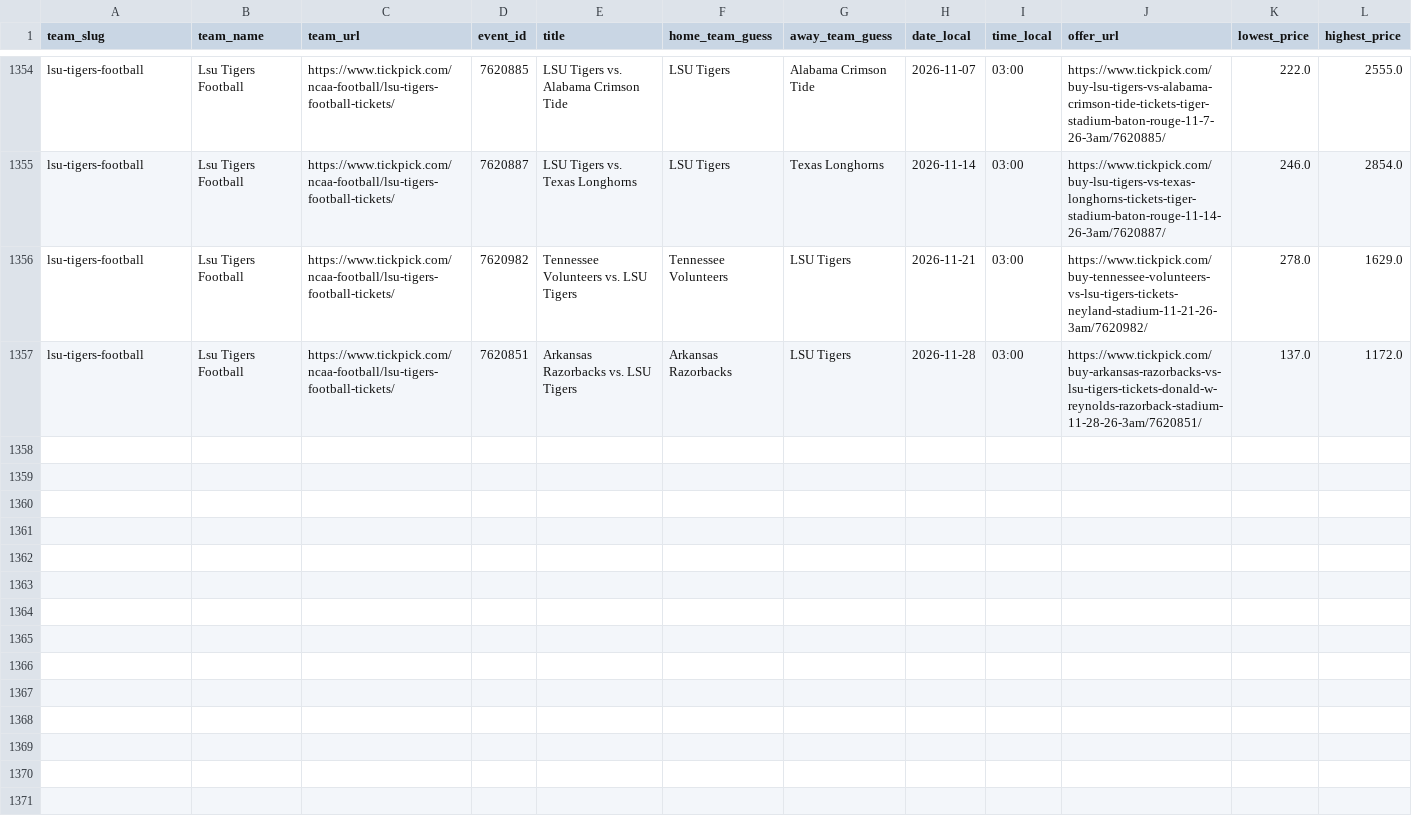
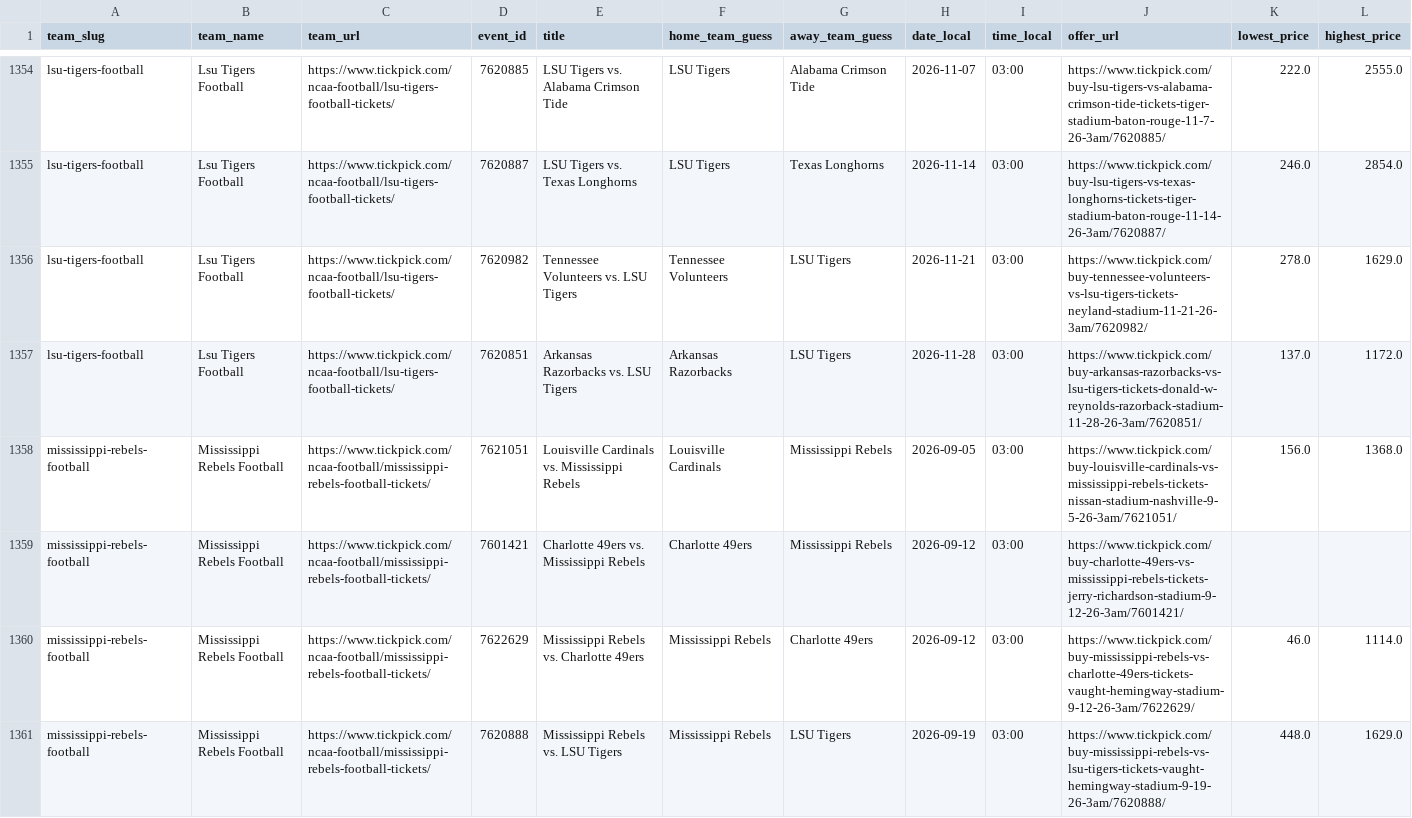
Before and after one commit to rsims55/football-ticket-tracker, a CSV file: data/daily/_tmp_snapshots_20260308_120001.csv, drawn as a sheet; only a part is shown, gaps mark what is left out; rows hold the shown columns only; the diff covers the shown part only; the diff names each change by its address in the sheet, - before the commit and + after, or states it on an @@ line.

Commit message:
automated snapshot sync (train_model)

```diff
--- a/data/daily/_tmp_snapshots_20260308_120001.csv
+++ b/data/daily/_tmp_snapshots_20260308_120001.csv
+row 1358: mississippi-rebels-football | Mississippi Rebels Football | https://www.tickpick.com/ncaa-football/mississippi-rebels-football-tickets/ | 7621051 | Louisville Cardinals vs. Mississippi Rebels | Louisville Cardinals | Mississippi Rebels | 2026-09-05 | 03:00 | https://www.tickpick.com/buy-louisville-cardinals-vs-mississippi-rebels-tickets-nissan-stadium-nashville-9-5-26-3am/7621051/ | 156.0 | 1368.0
+row 1359: mississippi-rebels-football | Mississippi Rebels Football | https://www.tickpick.com/ncaa-football/mississippi-rebels-football-tickets/ | 7601421 | Charlotte 49ers vs. Mississippi Rebels | Charlotte 49ers | Mississippi Rebels | 2026-09-12 | 03:00 | https://www.tickpick.com/buy-charlotte-49ers-vs-mississippi-rebels-tickets-jerry-richardson-stadium-9-12-26-3am/7601421/
+row 1360: mississippi-rebels-football | Mississippi Rebels Football | https://www.tickpick.com/ncaa-football/mississippi-rebels-football-tickets/ | 7622629 | Mississippi Rebels vs. Charlotte 49ers | Mississippi Rebels | Charlotte 49ers | 2026-09-12 | 03:00 | https://www.tickpick.com/buy-mississippi-rebels-vs-charlotte-49ers-tickets-vaught-hemingway-stadium-9-12-26-3am/7622629/ | 46.0 | 1114.0
+row 1361: mississippi-rebels-football | Mississippi Rebels Football | https://www.tickpick.com/ncaa-football/mississippi-rebels-football-tickets/ | 7620888 | Mississippi Rebels vs. LSU Tigers | Mississippi Rebels | LSU Tigers | 2026-09-19 | 03:00 | https://www.tickpick.com/buy-mississippi-rebels-vs-lsu-tigers-tickets-vaught-hemingway-stadium-9-19-26-3am/7620888/ | 448.0 | 1629.0
```
Also changed, not shown: 9 added rows elsewhere in this file, 1 other file.
